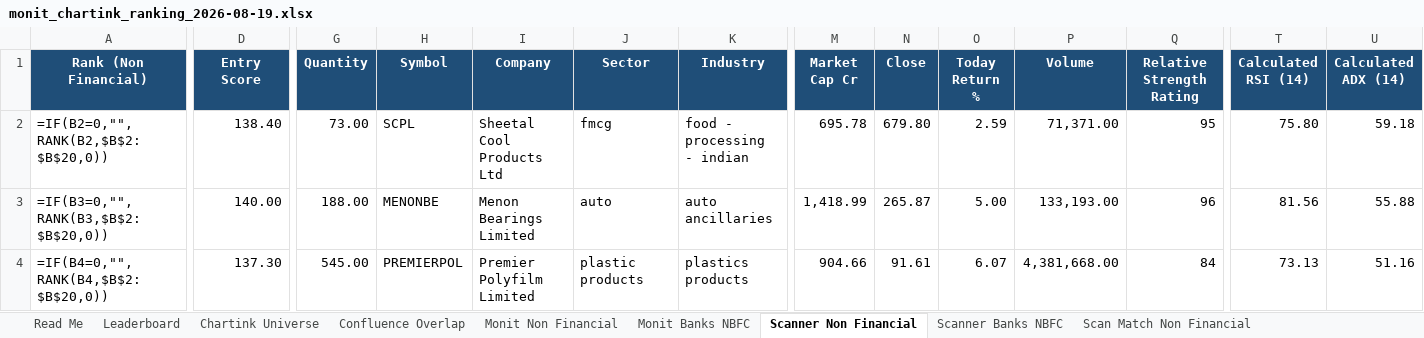
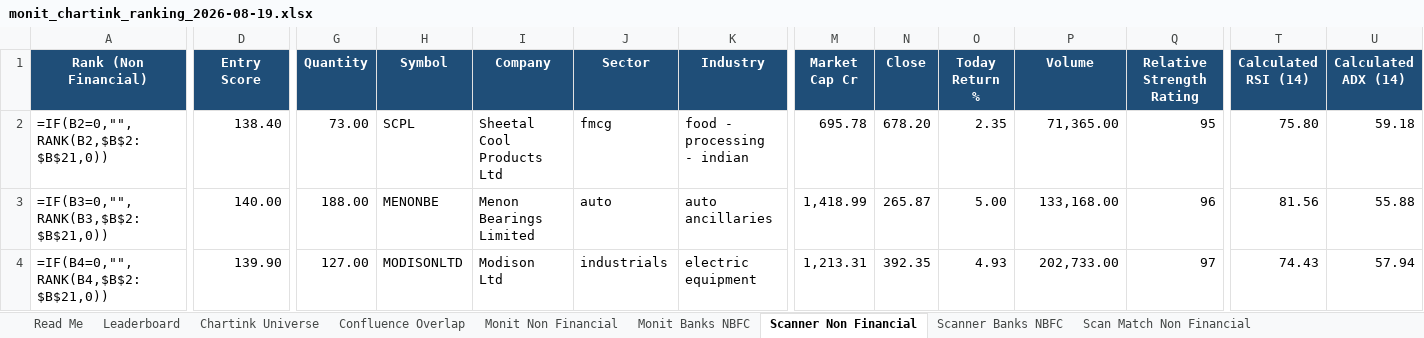
Before and after one commit to monitranjan/multibagger-scanner, an Excel workbook: outputs/monit_chartink_ranking_2026-08-19.xlsx, sheet Scanner Non Financial, drawn as a sheet; only a part is shown, gaps mark what is left out; values as stored, in another font and other column widths than the file's, no borders; formulas without a stored value are shown as written; conditional formats not drawn; the diff covers the shown part only; the diff names each change by its address in the sheet, - before the commit and + after, or states it on an @@ line.

```diff
--- a/outputs/monit_chartink_ranking_2026-08-19.xlsx (sheet Scanner Non Financial)
+++ b/outputs/monit_chartink_ranking_2026-08-19.xlsx (sheet Scanner Non Financial)
-A2 (Rank (Non Financial)): =IF(B2=0,"",RANK(B2,$B$2:$B$20,0))
+A2 (Rank (Non Financial)): =IF(B2=0,"",RANK(B2,$B$2:$B$21,0))
-N2 (Close): 679.80
+N2 (Close): 678.20
-O2 (Today Return %): 2.59
+O2 (Today Return %): 2.35
-P2 (Volume): 71,371.00
+P2 (Volume): 71,365.00
-A3 (Rank (Non Financial)): =IF(B3=0,"",RANK(B3,$B$2:$B$20,0))
+A3 (Rank (Non Financial)): =IF(B3=0,"",RANK(B3,$B$2:$B$21,0))
-P3 (Volume): 133,193.00
+P3 (Volume): 133,168.00
-A4 (Rank (Non Financial)): =IF(B4=0,"",RANK(B4,$B$2:$B$20,0))
+A4 (Rank (Non Financial)): =IF(B4=0,"",RANK(B4,$B$2:$B$21,0))
-D4 (Entry Score): 137.30
+D4 (Entry Score): 139.90
-G4 (Quantity): 545.00
+G4 (Quantity): 127.00
-H4 (Symbol): PREMIERPOL
+H4 (Symbol): MODISONLTD
-I4 (Company): Premier Polyfilm Limited
+I4 (Company): Modison Ltd
-J4 (Sector): plastic products
+J4 (Sector): industrials
-K4 (Industry): plastics products
+K4 (Industry): electric equipment
-M4 (Market Cap Cr): 904.66
+M4 (Market Cap Cr): 1,213.31
-N4 (Close): 91.61
+N4 (Close): 392.35
-O4 (Today Return %): 6.07
+O4 (Today Return %): 4.93
-P4 (Volume): 4,381,668.00
+P4 (Volume): 202,733.00
-Q4 (Relative Strength Rating): 84
+Q4 (Relative Strength Rating): 97
-T4 (Calculated RSI (14)): 73.13
+T4 (Calculated RSI (14)): 74.43
-U4 (Calculated ADX (14)): 51.16
+U4 (Calculated ADX (14)): 57.94
```
Also changed, not shown: 1 added row and 321 edited cells elsewhere in this sheet, sheet Monit Non Financial, sheet Chartink Universe, sheet Scan Match Non Financial, sheet Monit Banks NBFC, sheet Confluence Overlap, sheet Leaderboard, 2 more sheets, 4 other files.
